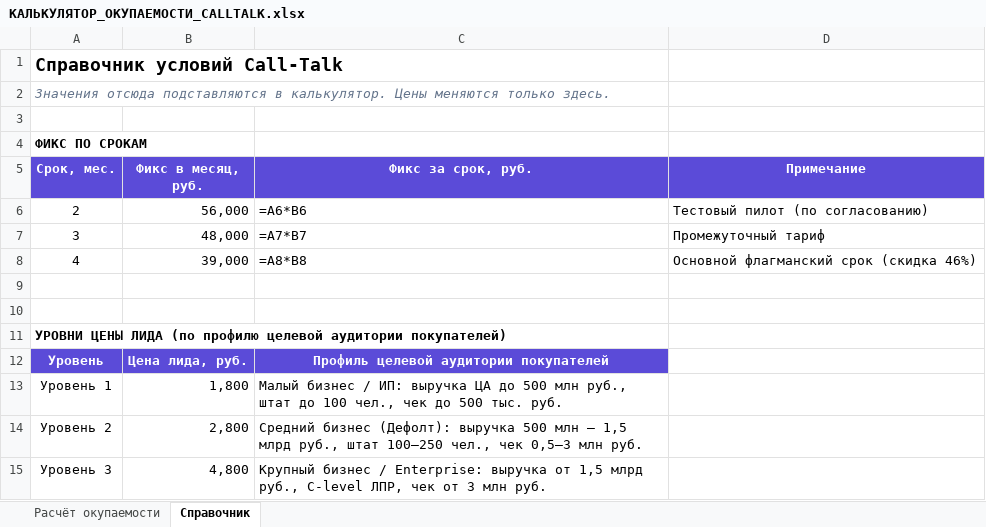
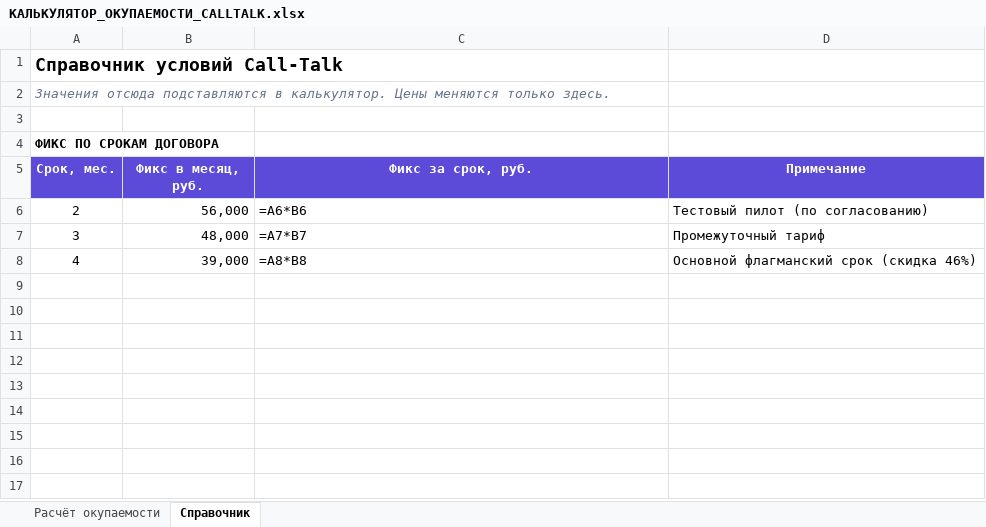
Before and after one commit to Ouliania/calltalk-sales, an Excel workbook: КАЛЬКУЛЯТОР_ОКУПАЕМОСТИ_CALLTALK.xlsx, sheet Справочник, drawn as a sheet; values as stored, in another font and other column widths than the file's, no borders; formulas without a stored value are shown as written; the diff names each change by its address in the sheet, - before the commit and + after, or states it on an @@ line.

```diff
--- a/КАЛЬКУЛЯТОР_ОКУПАЕМОСТИ_CALLTALK.xlsx (sheet Справочник)
+++ b/КАЛЬКУЛЯТОР_ОКУПАЕМОСТИ_CALLTALK.xlsx (sheet Справочник)
-A4 (Срок, мес.): ФИКС ПО СРОКАМ
+A4 (Срок, мес.): ФИКС ПО СРОКАМ ДОГОВОРА
-row 9: (empty)
-row 10: (empty)
-row 11: УРОВНИ ЦЕНЫ ЛИДА (по профилю целевой аудитории покупателей)
-row 12: Уровень | Цена лида, руб. | Профиль целевой аудитории покупателей
-row 13: Уровень 1 | 1,800 | Малый бизнес / ИП: выручка ЦА до 500 млн руб., штат до 100 чел., чек до 500 тыс. руб.
-row 14: Уровень 2 | 2,800 | Средний бизнес (Дефолт): выручка 500 млн – 1,5 млрд руб., штат 100–250 чел., чек 0,5–3 млн руб.
-row 15: Уровень 3 | 4,800 | Крупный бизнес / Enterprise: выручка от 1,5 млрд руб., C-level ЛПР, чек от 3 млн руб.
```
Also changed, not shown: sheet Расчёт окупаемости, 1 other file.
